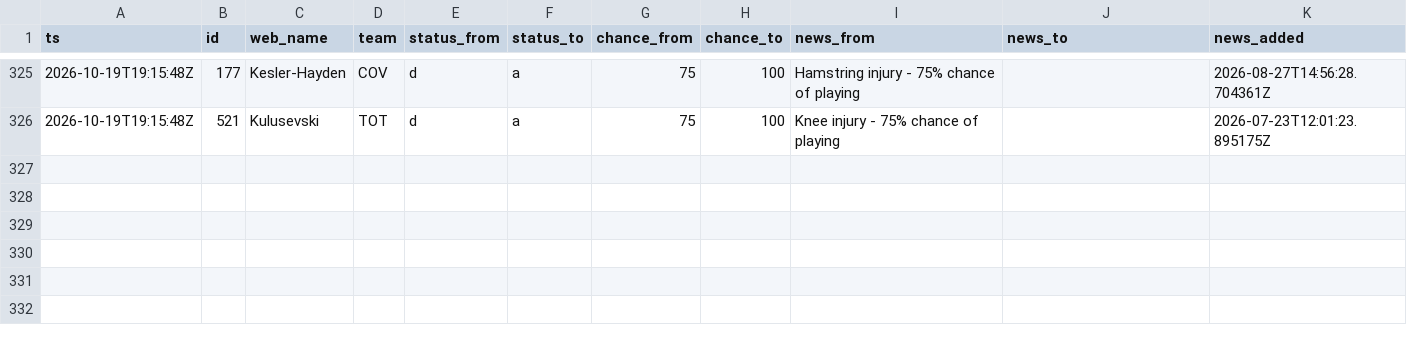
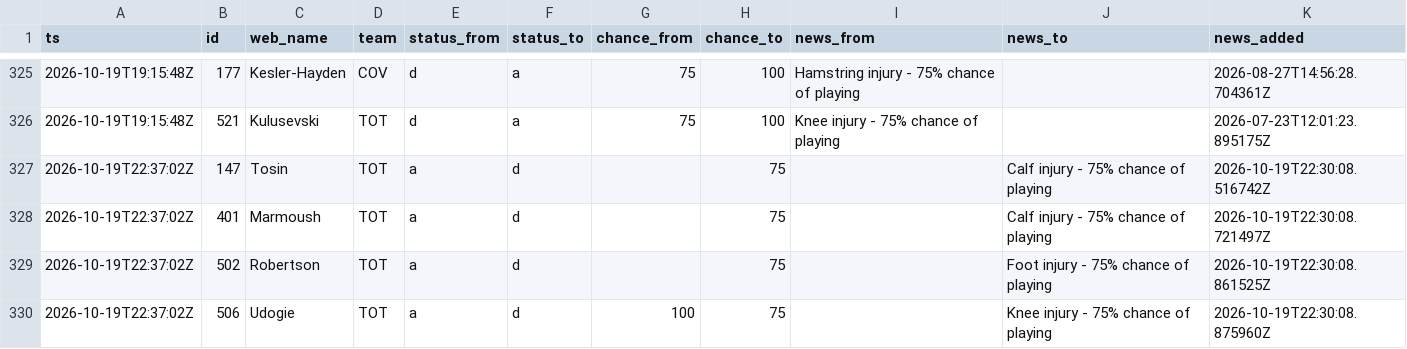
Before and after one commit to nr-jp/fpl-mirror, a CSV file: data/derived/news_log.csv, drawn as a sheet; only a part is shown, gaps mark what is left out.

```diff
--- a/data/derived/news_log.csv
+++ b/data/derived/news_log.csv
@@ -326 +326,5 @@ ts,id,web_name,team,status_from,status_to,chance_from,chance_to,news_from,news_t
 2026-10-19T19:15:48Z,521,Kulusevski,TOT,d,a,75,100,Knee injury - 75% chance of playing,,2026-07-23T12:01:23.895175Z
+2026-10-19T22:37:02Z,147,Tosin,TOT,a,d,,75,,Calf injury - 75% chance of playing,2026-10-19T22:30:08.516742Z
+2026-10-19T22:37:02Z,401,Marmoush,TOT,a,d,,75,,Calf injury - 75% chance of playing,2026-10-19T22:30:08.721497Z
+2026-10-19T22:37:02Z,502,Robertson,TOT,a,d,,75,,Foot injury - 75% chance of playing,2026-10-19T22:30:08.861525Z
+2026-10-19T22:37:02Z,506,Udogie,TOT,a,d,100,75,,Knee injury - 75% chance of playing,2026-10-19T22:30:08.875960Z
```
Also changed, not shown: data/derived/players.csv, 12 other files.
